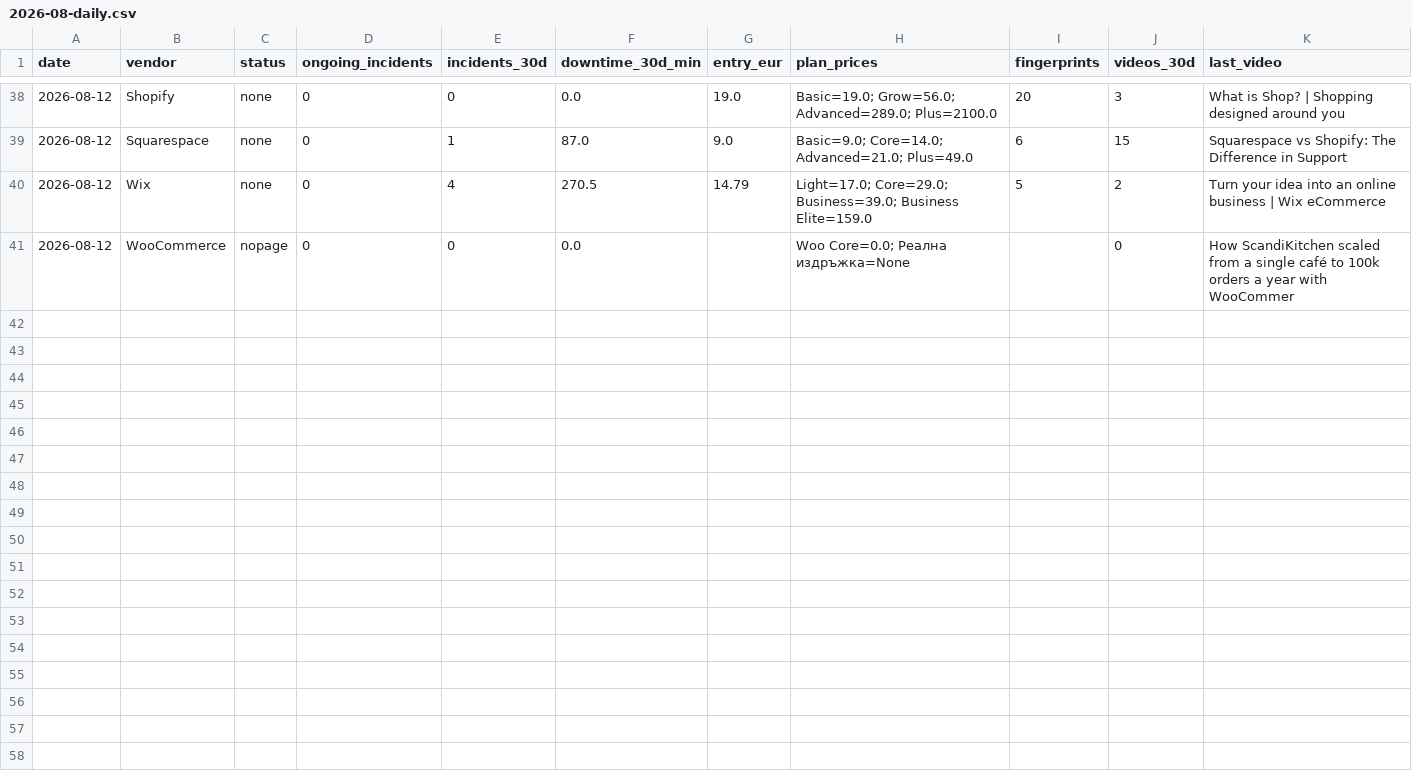
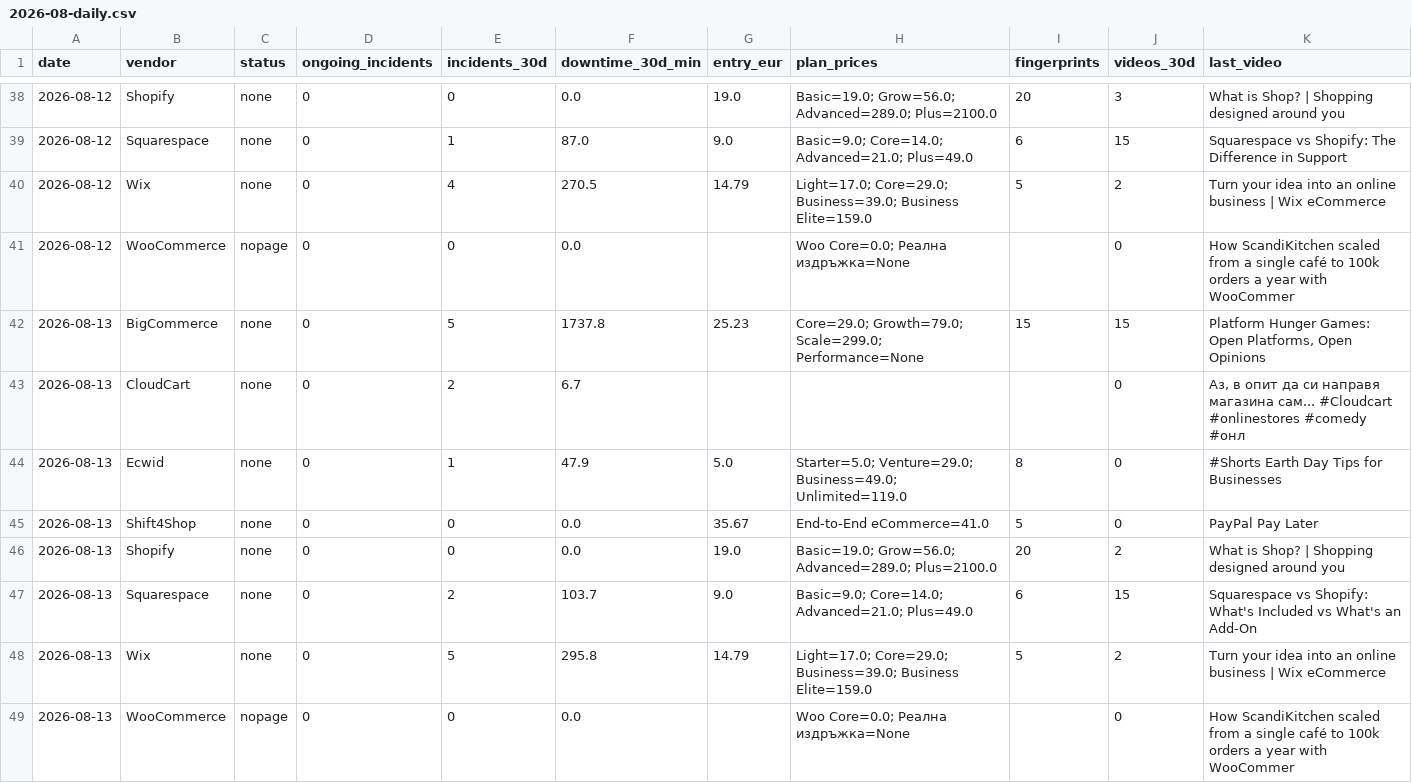
Before and after one commit to Emo-999/ecommerce-intelligence, a CSV file: exports/2026-08-daily.csv, drawn as a sheet; only a part is shown, gaps mark what is left out; the diff names each change by its address in the sheet, - before the commit and + after, or states it on an @@ line.

Commit message:
chore: daily intel update [skip ci]

```diff
--- a/exports/2026-08-daily.csv
+++ b/exports/2026-08-daily.csv
+row 42: 2026-08-13 | BigCommerce | none | 0 | 5 | 1737.8 | 25.23 | Core=29.0; Growth=79.0; Scale=299.0; Performance=None | 15 | 15 | Platform Hunger Games: Open Platforms, Open Opinions
+row 43: 2026-08-13 | CloudCart | none | 0 | 2 | 6.7 |  |  |  | 0 | Аз, в опит да си направя магазина сам... #Cloudcart #onlinestores #comedy #онл
+row 44: 2026-08-13 | Ecwid | none | 0 | 1 | 47.9 | 5.0 | Starter=5.0; Venture=29.0; Business=49.0; Unlimited=119.0 | 8 | 0 | #Shorts Earth Day Tips for Businesses
+row 45: 2026-08-13 | Shift4Shop | none | 0 | 0 | 0.0 | 35.67 | End-to-End eCommerce=41.0 | 5 | 0 | PayPal Pay Later
+row 46: 2026-08-13 | Shopify | none | 0 | 0 | 0.0 | 19.0 | Basic=19.0; Grow=56.0; Advanced=289.0; Plus=2100.0 | 20 | 2 | What is Shop? | Shopping designed around you
+row 47: 2026-08-13 | Squarespace | none | 0 | 2 | 103.7 | 9.0 | Basic=9.0; Core=14.0; Advanced=21.0; Plus=49.0 | 6 | 15 | Squarespace vs Shopify: What's Included vs What's an Add-On
+row 48: 2026-08-13 | Wix | none | 0 | 5 | 295.8 | 14.79 | Light=17.0; Core=29.0; Business=39.0; Business Elite=159.0 | 5 | 2 | Turn your idea into an online business | Wix eCommerce
+row 49: 2026-08-13 | WooCommerce | nopage | 0 | 0 | 0.0 |  | Woo Core=0.0; Реална издръжка=None |  | 0 | How ScandiKitchen scaled from a single café to 100k orders a year with WooCommer
```
Also changed, not shown: exports/2026-08-summary.csv, 10 other files.
